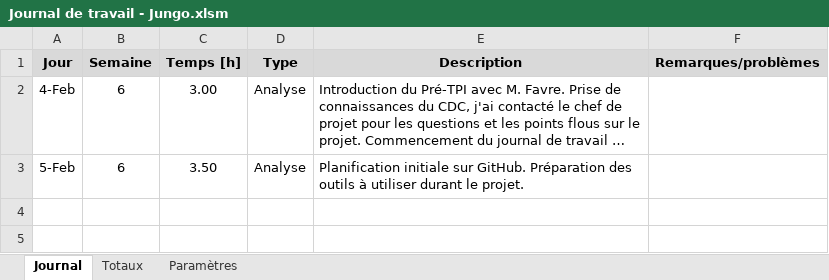
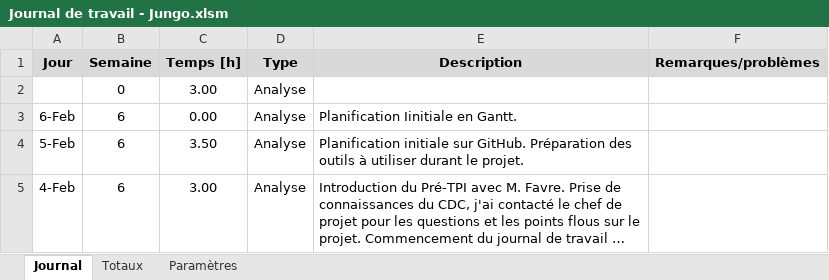
Before and after one commit to JeremyJungo/Multiplix, an Excel workbook: Documentation et journal de travail/Journal de travail - Jungo.xlsm, sheet Journal, drawn as a sheet; long unchanged cells end in …; values as stored, in another font and other column widths than the file's, no borders; charts and pictures not drawn; the diff names each change by its address in the sheet, - before the commit and + after, or states it on an @@ line.

Commit message:
ajout de la planification initiale

```diff
--- a/Documentation et journal de travail/Journal de travail - Jungo.xlsm (sheet Journal)
+++ b/Documentation et journal de travail/Journal de travail - Jungo.xlsm (sheet Journal)
+row 2:  | 0 | 3.00 | Analyse
+row 3: 6-Feb | 6 | 0.00 | Analyse | Planification Iinitiale en Gantt.
@@ row 3 moved to row 4: 5-Feb @@
```
Also changed, not shown: formulas that keep their value, 1 other file.
